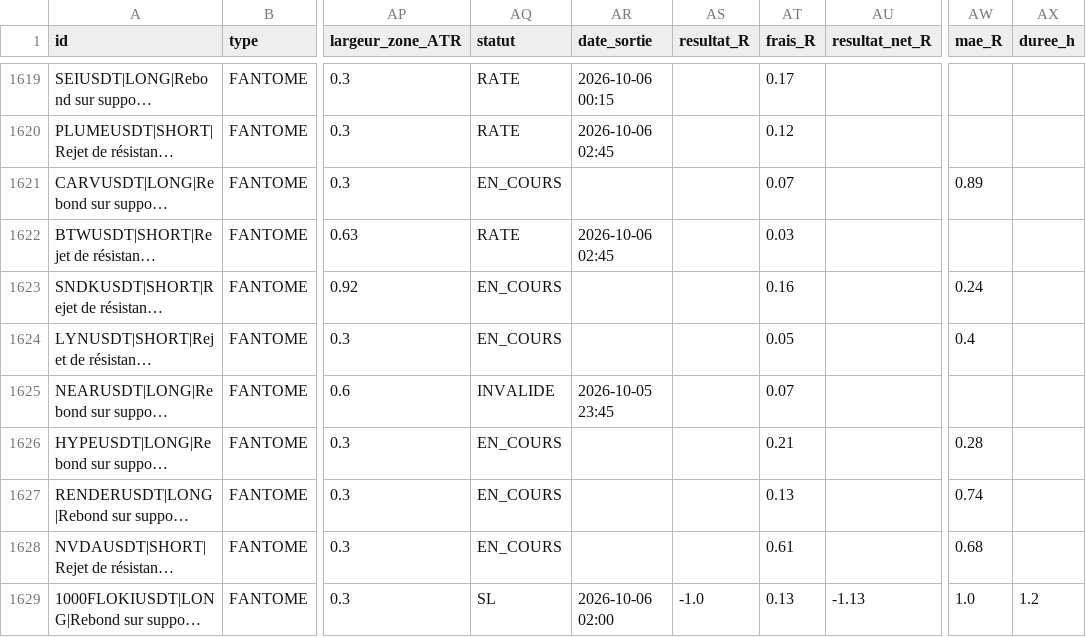
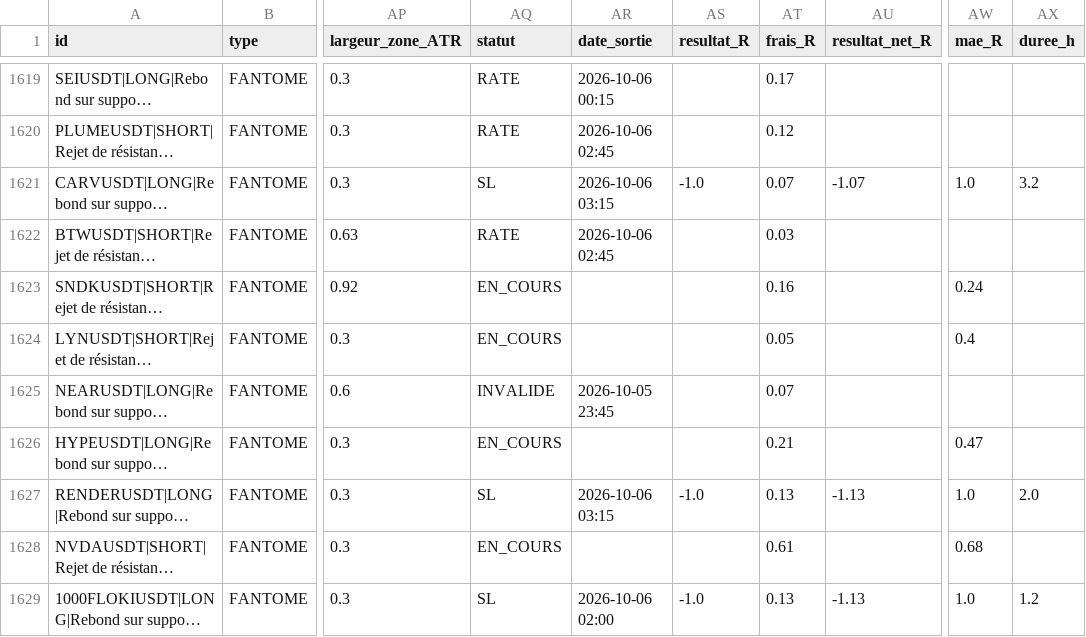
Before and after one commit to fraispropr-ship-it/crypto-pepite, a CSV file: journal_signaux.csv, drawn as a sheet; only a part is shown, gaps mark what is left out; long unchanged cells end in …; the diff covers the shown part only; the diff names each change by its address in the sheet, - before the commit and + after, or states it on an @@ line.

```diff
--- a/journal_signaux.csv
+++ b/journal_signaux.csv
-AQ1621 (statut): EN_COURS
+AQ1621 (statut): SL
-AR1621 (date_sortie): (empty)
+AR1621 (date_sortie): 2026-10-06 03:15
-AS1621 (resultat_R): (empty)
+AS1621 (resultat_R): -1.0
-AU1621 (resultat_net_R): (empty)
+AU1621 (resultat_net_R): -1.07
-AW1621 (mae_R): 0.89
+AW1621 (mae_R): 1.0
-AX1621 (duree_h): (empty)
+AX1621 (duree_h): 3.2
-AW1626 (mae_R): 0.28
+AW1626 (mae_R): 0.47
-AQ1627 (statut): EN_COURS
+AQ1627 (statut): SL
-AR1627 (date_sortie): (empty)
+AR1627 (date_sortie): 2026-10-06 03:15
-AS1627 (resultat_R): (empty)
+AS1627 (resultat_R): -1.0
-AU1627 (resultat_net_R): (empty)
+AU1627 (resultat_net_R): -1.13
-AW1627 (mae_R): 0.74
+AW1627 (mae_R): 1.0
-AX1627 (duree_h): (empty)
+AX1627 (duree_h): 2.0
```
Also changed, not shown: 2 added rows and 44 edited cells elsewhere in this file, 1 other file.
